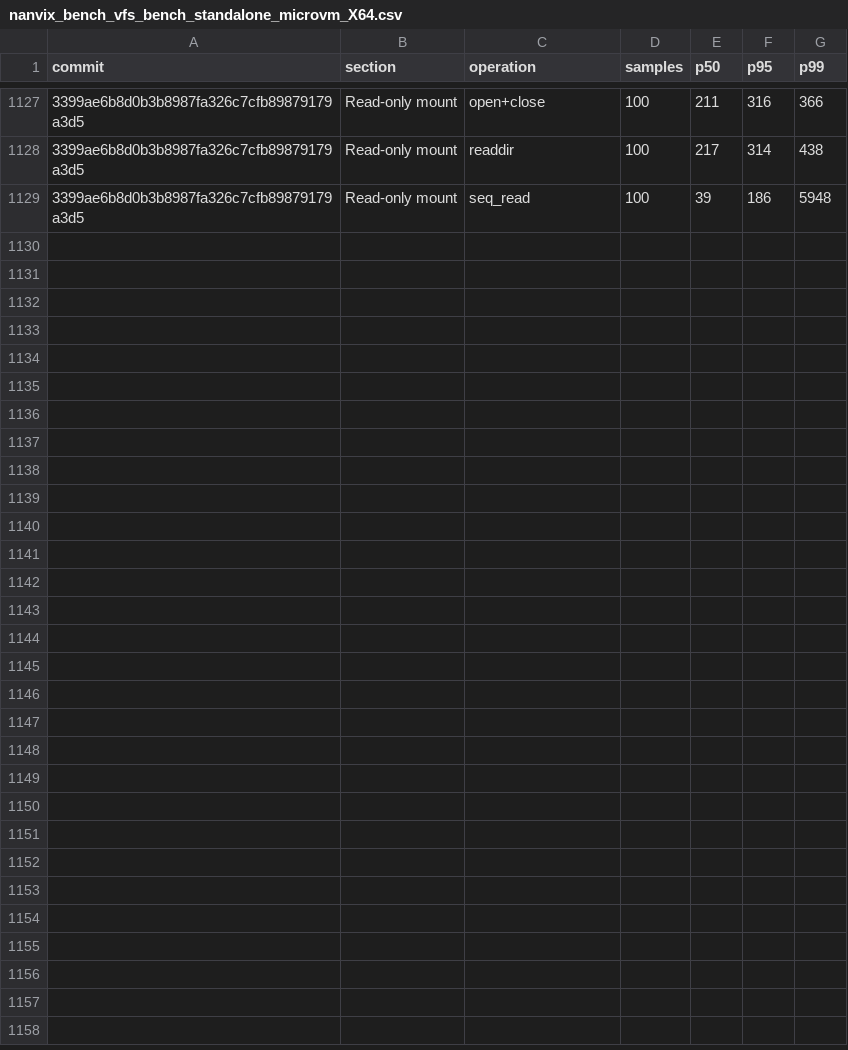
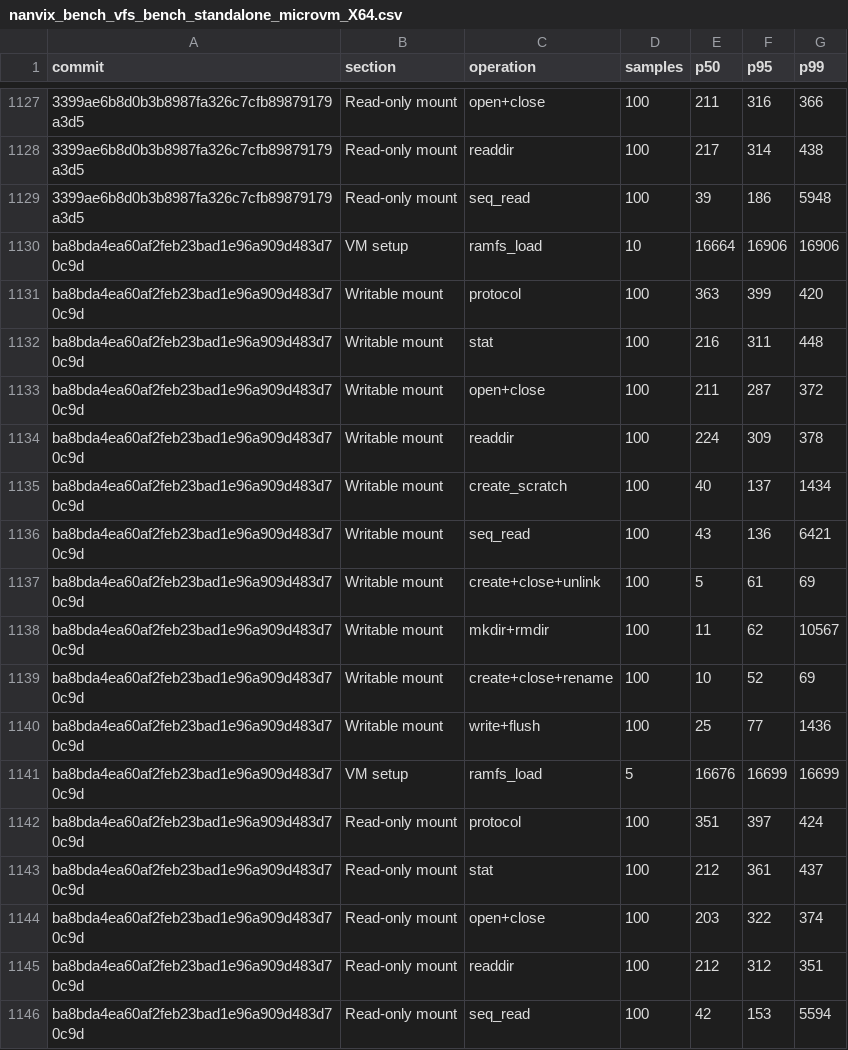
Before and after one commit to nanvix/nanvix, a CSV file: data/windows-baremetal/nanvix_bench_vfs_bench_standalone_microvm_X64.csv, drawn as a sheet; only a part is shown, gaps mark what is left out; the diff names each change by its address in the sheet, - before the commit and + after, or states it on an @@ line.

```diff
--- a/data/windows-baremetal/nanvix_bench_vfs_bench_standalone_microvm_X64.csv
+++ b/data/windows-baremetal/nanvix_bench_vfs_bench_standalone_microvm_X64.csv
+row 1130: ba8bda4ea60af2feb23bad1e96a909d483d70c9d | VM setup | ramfs_load | 10 | 16664 | 16906 | 16906
+row 1131: ba8bda4ea60af2feb23bad1e96a909d483d70c9d | Writable mount | protocol | 100 | 363 | 399 | 420
+row 1132: ba8bda4ea60af2feb23bad1e96a909d483d70c9d | Writable mount | stat | 100 | 216 | 311 | 448
+row 1133: ba8bda4ea60af2feb23bad1e96a909d483d70c9d | Writable mount | open+close | 100 | 211 | 287 | 372
+row 1134: ba8bda4ea60af2feb23bad1e96a909d483d70c9d | Writable mount | readdir | 100 | 224 | 309 | 378
+row 1135: ba8bda4ea60af2feb23bad1e96a909d483d70c9d | Writable mount | create_scratch | 100 | 40 | 137 | 1434
+row 1136: ba8bda4ea60af2feb23bad1e96a909d483d70c9d | Writable mount | seq_read | 100 | 43 | 136 | 6421
+row 1137: ba8bda4ea60af2feb23bad1e96a909d483d70c9d | Writable mount | create+close+unlink | 100 | 5 | 61 | 69
+row 1138: ba8bda4ea60af2feb23bad1e96a909d483d70c9d | Writable mount | mkdir+rmdir | 100 | 11 | 62 | 10567
+row 1139: ba8bda4ea60af2feb23bad1e96a909d483d70c9d | Writable mount | create+close+rename | 100 | 10 | 52 | 69
+row 1140: ba8bda4ea60af2feb23bad1e96a909d483d70c9d | Writable mount | write+flush | 100 | 25 | 77 | 1436
+row 1141: ba8bda4ea60af2feb23bad1e96a909d483d70c9d | VM setup | ramfs_load | 5 | 16676 | 16699 | 16699
+row 1142: ba8bda4ea60af2feb23bad1e96a909d483d70c9d | Read-only mount | protocol | 100 | 351 | 397 | 424
+row 1143: ba8bda4ea60af2feb23bad1e96a909d483d70c9d | Read-only mount | stat | 100 | 212 | 361 | 437
+row 1144: ba8bda4ea60af2feb23bad1e96a909d483d70c9d | Read-only mount | open+close | 100 | 203 | 322 | 374
+row 1145: ba8bda4ea60af2feb23bad1e96a909d483d70c9d | Read-only mount | readdir | 100 | 212 | 312 | 351
+row 1146: ba8bda4ea60af2feb23bad1e96a909d483d70c9d | Read-only mount | seq_read | 100 | 42 | 153 | 5594
```
Also changed, not shown: data/windows-baremetal/nanvix_bench_cold_start_standalone_microvm_X64.csv, data/windows-baremetal/nanvix_bench_snapshot_restore_standalone_microvm_X64.csv, 5 other files.
